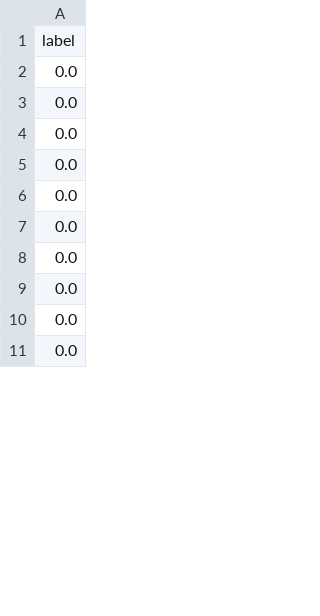
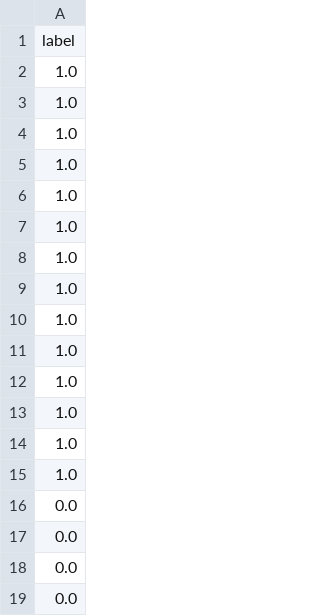
Before and after one commit to fokrey/Sport-Exercise-Classification, a CSV file: data/1 sensor/y.csv, drawn as a sheet; only a part is shown; the shorter side is filled out with more unchanged rows; the diff covers the shown part only.

```diff
--- a/data/1 sensor/y.csv
+++ b/data/1 sensor/y.csv
@@ -1,2 +1,16 @@
 label
+1.0
+1.0
+1.0
+1.0
+1.0
+1.0
+1.0
+1.0
+1.0
+1.0
+1.0
+1.0
+1.0
+1.0
 0.0
```
Also changed, not shown: 14 removed rows and 31 edited cells elsewhere in this file, 10 other files.
